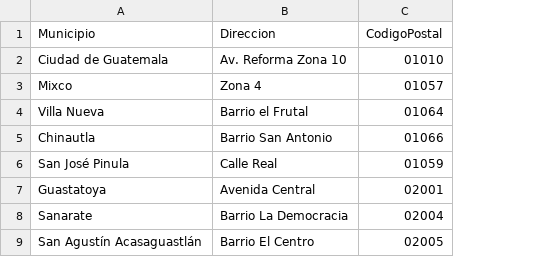
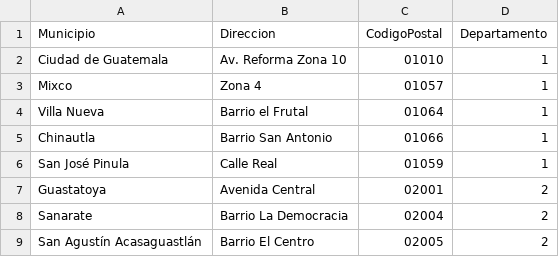
Before and after one commit to KESM12/BD1_P2_G7, a CSV file: CSV/municipios.csv, drawn as a sheet; only a part is shown; the diff names each change by its address in the sheet, - before the commit and + after, or states it on an @@ line.

Commit message:
Municipios
Actualización de municipios

```diff
--- a/CSV/municipios.csv
+++ b/CSV/municipios.csv
+column D (Departamento), rows 2-9: 1 | 1 | 1 | 1 | 1 | 2 | 2 | 2
```
